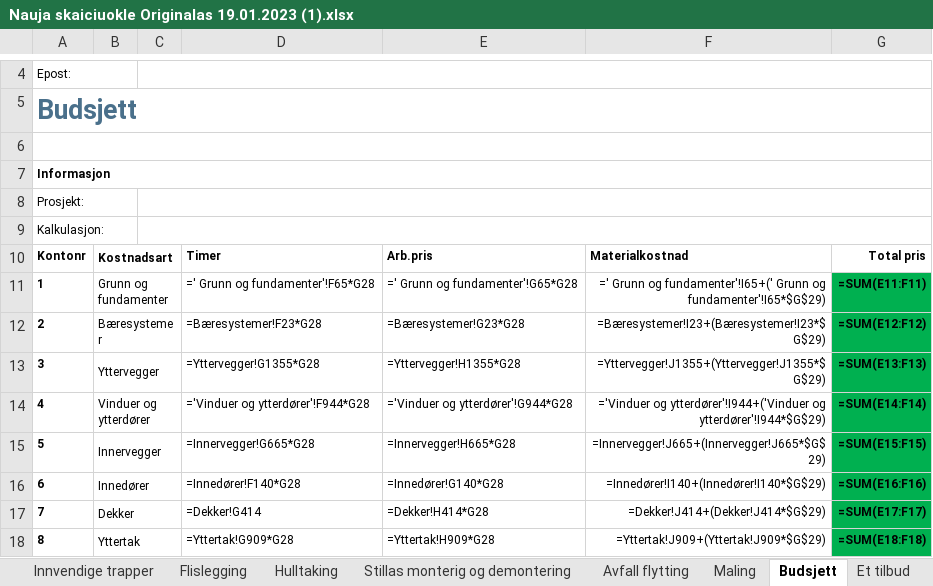
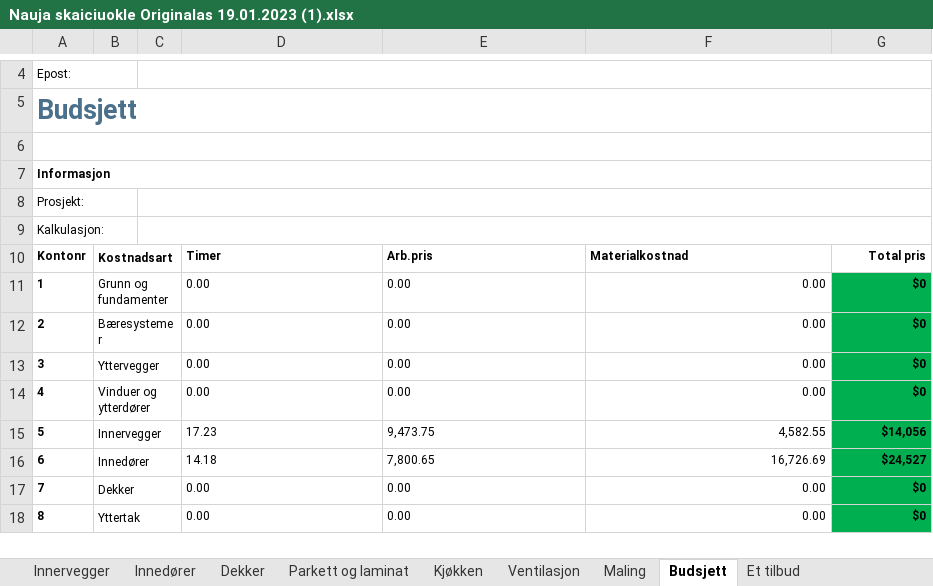
Before and after one commit to BenasVasiliauskas/Bygg_kalk, an Excel workbook: Nauja skaiciuokle Originalas 19.01.2023 (1).xlsx, sheet Budsjett, drawn as a sheet; only a part is shown, gaps mark what is left out; values as stored, in another font and other column widths than the file's, no borders; formulas without a stored value are shown as written; the diff covers the shown part only; the diff names each change by its address in the sheet, - before the commit and + after, or states it on an @@ line.

```diff
--- a/Nauja skaiciuokle Originalas 19.01.2023 (1).xlsx (sheet Budsjett)
+++ b/Nauja skaiciuokle Originalas 19.01.2023 (1).xlsx (sheet Budsjett)
-sheet tab: Flislegging
-D11: =' Grunn og fundamenter'!F65*G28
+D11: 0.00
-E11: =' Grunn og fundamenter'!G65*G28
+E11: 0.00
-F11: =' Grunn og fundamenter'!I65+(' Grunn og fundamenter'!I65*$G$29)
+F11: 0.00
-G11: =SUM(E11:F11)
+G11: $0
-D12: =Bæresystemer!F23*G28
+D12: 0.00
-E12: =Bæresystemer!G23*G28
+E12: 0.00
-F12: =Bæresystemer!I23+(Bæresystemer!I23*$G$29)
+F12: 0.00
-G12: =SUM(E12:F12)
+G12: $0
-D13: =Yttervegger!G1355*G28
+D13: 0.00
-E13: =Yttervegger!H1355*G28
+E13: 0.00
-F13: =Yttervegger!J1355+(Yttervegger!J1355*$G$29)
+F13: 0.00
-G13: =SUM(E13:F13)
+G13: $0
-D14: ='Vinduer og ytterdører'!F944*G28
+D14: 0.00
-E14: ='Vinduer og ytterdører'!G944*G28
+E14: 0.00
-F14: ='Vinduer og ytterdører'!I944+('Vinduer og ytterdører'!I944*$G$29)
+F14: 0.00
-G14: =SUM(E14:F14)
+G14: $0
-D15: =Innervegger!G665*G28
+D15: 17.23
-E15: =Innervegger!H665*G28
+E15: 9,473.75
-F15: =Innervegger!J665+(Innervegger!J665*$G$29)
+F15: 4,582.55
-G15: =SUM(E15:F15)
+G15: $14,056
-D16: =Innedører!F140*G28
+D16: 14.18
-E16: =Innedører!G140*G28
+E16: 7,800.65
-F16: =Innedører!I140+(Innedører!I140*$G$29)
+F16: 16,726.69
-G16: =SUM(E16:F16)
+G16: $24,527
-D17: =Dekker!G414
+D17: 0.00
-E17: =Dekker!H414*G28
+E17: 0.00
-F17: =Dekker!J414+(Dekker!J414*$G$29)
+F17: 0.00
-G17: =SUM(E17:F17)
+G17: $0
-D18: =Yttertak!G909*G28
+D18: 0.00
-E18: =Yttertak!H909*G28
+E18: 0.00
-F18: =Yttertak!J909+(Yttertak!J909*$G$29)
+F18: 0.00
-G18: =SUM(E18:F18)
+G18: $0
```
Also changed, not shown: 45 edited cells elsewhere in this sheet, sheet Yttervegger, sheet Dekker, sheet Innervegger, sheet Yttertak, sheet Vinduer og ytterdører, sheet Terrasser,rekkverk og svalgang, 12 more sheets, other sheet tabs, hidden cells, 4 other files.
